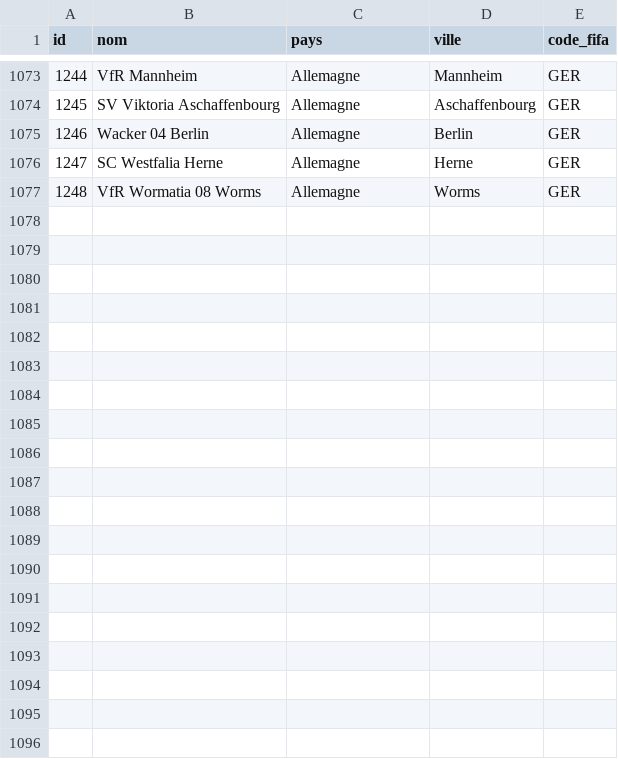
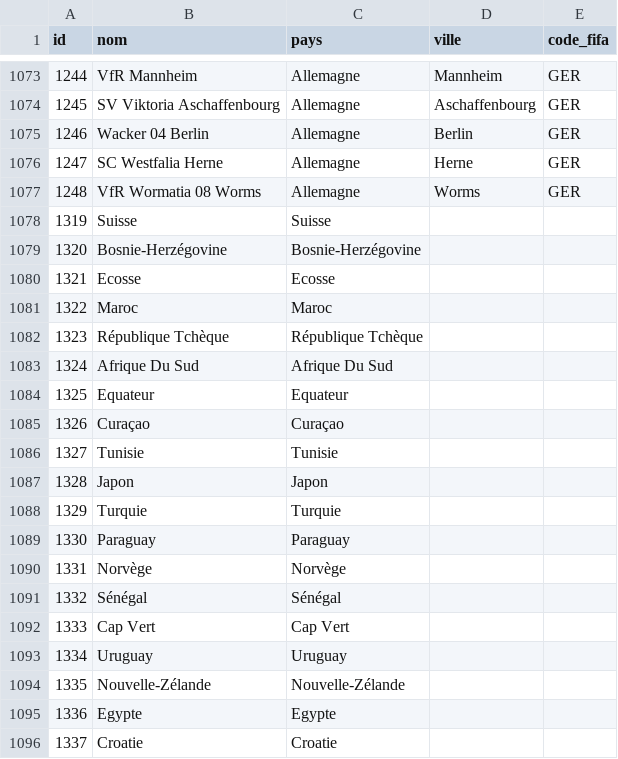
Before and after one commit to mroignant598/expert_du_canape, a CSV file: csv/clubs.csv, drawn as a sheet; only a part is shown, gaps mark what is left out; the diff covers the shown part only; the diff names each change by its address in the sheet, - before the commit and + after, or states it on an @@ line.

```diff
--- a/csv/clubs.csv
+++ b/csv/clubs.csv
+row 1078: 1319 | Suisse | Suisse
+row 1079: 1320 | Bosnie-Herzégovine | Bosnie-Herzégovine
+row 1080: 1321 | Ecosse | Ecosse
+row 1081: 1322 | Maroc | Maroc
+row 1082: 1323 | République Tchèque | République Tchèque
+row 1083: 1324 | Afrique Du Sud | Afrique Du Sud
+row 1084: 1325 | Equateur | Equateur
+row 1085: 1326 | Curaçao | Curaçao
+row 1086: 1327 | Tunisie | Tunisie
+row 1087: 1328 | Japon | Japon
+row 1088: 1329 | Turquie | Turquie
+row 1089: 1330 | Paraguay | Paraguay
+row 1090: 1331 | Norvège | Norvège
+row 1091: 1332 | Sénégal | Sénégal
+row 1092: 1333 | Cap Vert | Cap Vert
+row 1093: 1334 | Uruguay | Uruguay
+row 1094: 1335 | Nouvelle-Zélande | Nouvelle-Zélande
+row 1095: 1336 | Egypte | Egypte
+row 1096: 1337 | Croatie | Croatie
```
Also changed, not shown: 29 added rows elsewhere in this file, csv/repartition_saison_participant.csv, csv/saisons.csv, 2 other files.
